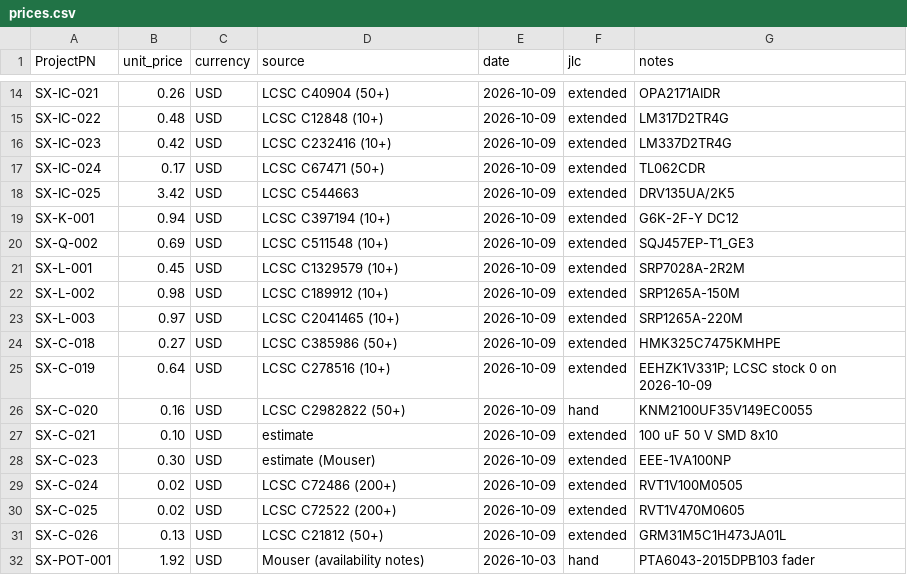
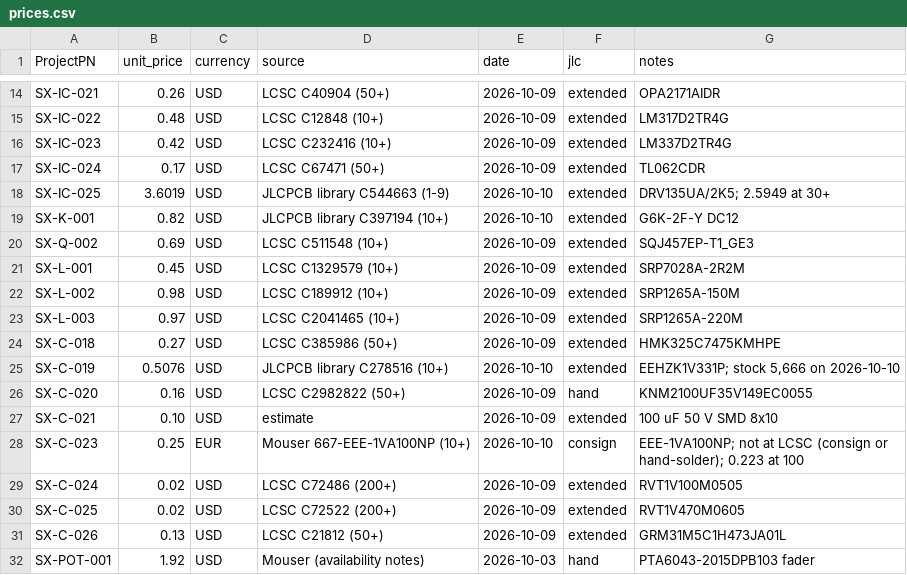
Before and after one commit to plektra/syntsamix, a CSV file: docs/costs/prices.csv, drawn as a sheet; only a part is shown, gaps mark what is left out; the diff covers the shown part only.

```diff
--- a/docs/costs/prices.csv
+++ b/docs/costs/prices.csv
@@ -17,4 +17,4 @@ SX-IC-023,0.42,USD,LCSC C232416 (10+),2026-10-09,extended,LM337D2TR4G
 SX-IC-024,0.17,USD,LCSC C67471 (50+),2026-10-09,extended,TL062CDR
-SX-IC-025,3.42,USD,LCSC C544663,2026-10-09,extended,DRV135UA/2K5
-SX-K-001,0.94,USD,LCSC C397194 (10+),2026-10-09,extended,G6K-2F-Y DC12
+SX-IC-025,3.6019,USD,JLCPCB library C544663 (1-9),2026-10-10,extended,DRV135UA/2K5; 2.5949 at 30+
+SX-K-001,0.82,USD,JLCPCB library C397194 (10+),2026-10-10,extended,G6K-2F-Y DC12
 SX-Q-002,0.69,USD,LCSC C511548 (10+),2026-10-09,extended,SQJ457EP-T1_GE3
@@ -24,6 +24,6 @@ SX-L-003,0.97,USD,LCSC C2041465 (10+),2026-10-09,extended,SRP1265A-220M
 SX-C-018,0.27,USD,LCSC C385986 (50+),2026-10-09,extended,HMK325C7475KMHPE
-SX-C-019,0.64,USD,LCSC C278516 (10+),2026-10-09,extended,EEHZK1V331P; LCSC stock 0 on 2026-10-09
+SX-C-019,0.5076,USD,JLCPCB library C278516 (10+),2026-10-10,extended,"EEHZK1V331P; stock 5,666 on 2026-10-10"
 SX-C-020,0.16,USD,LCSC C2982822 (50+),2026-10-09,hand,KNM2100UF35V149EC0055
 SX-C-021,0.10,USD,estimate,2026-10-09,extended,100 uF 50 V SMD 8x10
-SX-C-023,0.30,USD,estimate (Mouser),2026-10-09,extended,EEE-1VA100NP
+SX-C-023,0.25,EUR,Mouser 667-EEE-1VA100NP (10+),2026-10-10,consign,EEE-1VA100NP; not at LCSC (consign or hand-solder); 0.223 at 100
 SX-C-024,0.02,USD,LCSC C72486 (200+),2026-10-09,extended,RVT1V100M0505
```
Also changed, not shown: 8 added rows and 26 edited cells elsewhere in this file, docs/costs/overheads.csv, 6 other files.
